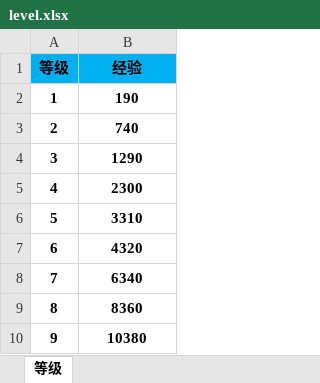
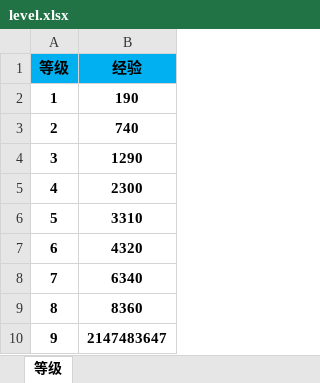
Before and after one commit to wcyfd/owlofwar-server-simplify-protobuf, an Excel workbook: config2/excelFile/level.xlsx, sheet 等级, drawn as a sheet; values as stored, in another font and other column widths than the file's, no borders; the diff names each change by its address in the sheet, - before the commit and + after, or states it on an @@ line.

```diff
--- a/config2/excelFile/level.xlsx (sheet 等级)
+++ b/config2/excelFile/level.xlsx (sheet 等级)
-B10 (经验): 10380
+B10 (经验): 2147483647
```
Also changed, not shown: 5 other files.
